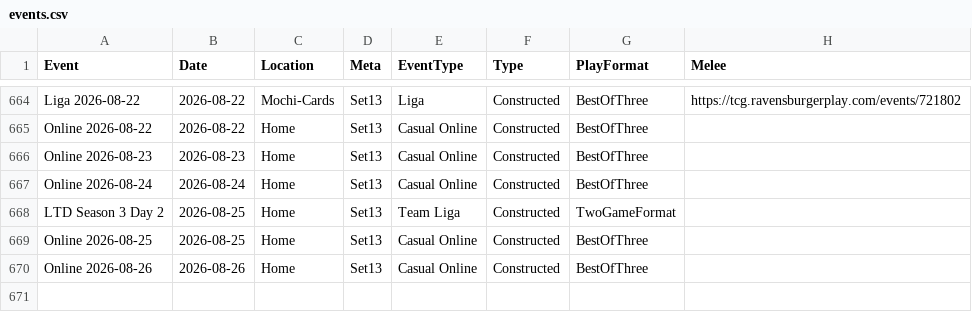
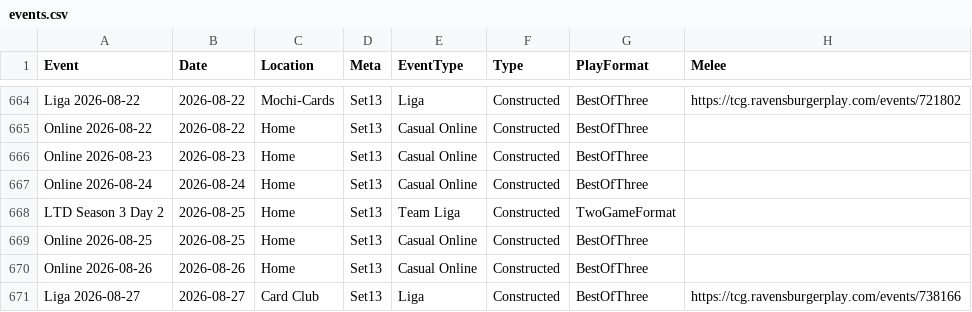
Before and after one commit to shinobi64/lorcana, a CSV file: results/events.csv, drawn as a sheet; only a part is shown, gaps mark what is left out.

```diff
--- a/results/events.csv
+++ b/results/events.csv
@@ -670 +670,2 @@ Online 2026-08-25,2026-08-25,Home,Set13,Casual Online,Constructed,BestOfThree,
 Online 2026-08-26,2026-08-26,Home,Set13,Casual Online,Constructed,BestOfThree,
+Liga 2026-08-27,2026-08-27,Card Club,Set13,Liga,Constructed,BestOfThree,https://tcg.ravensburgerplay.com/events/738166
```
Also changed, not shown: results/eventdetails.csv, results/matches.csv, 2 other files.
